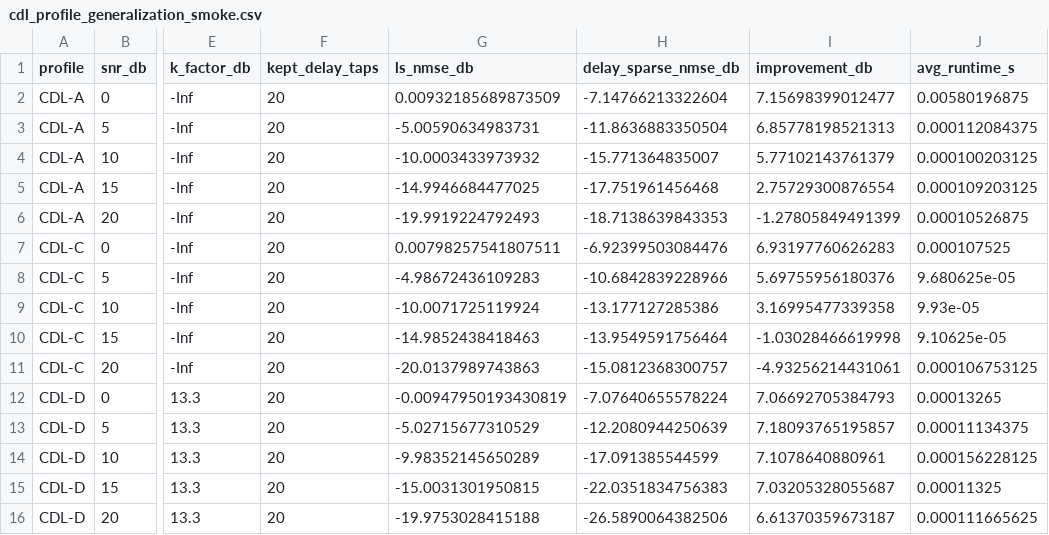
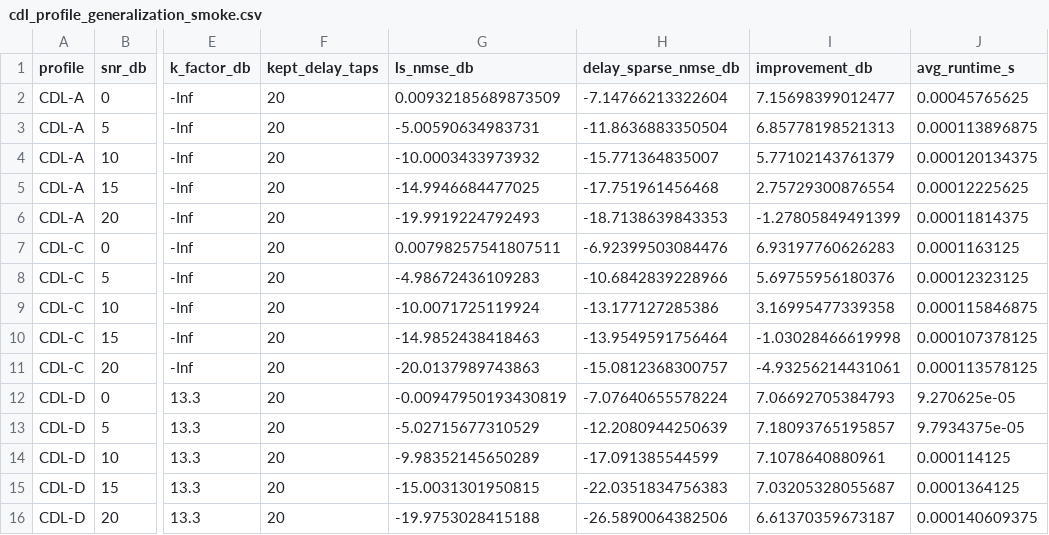
Before and after one commit to Adonis-0311/OFDM-MIMO-Project, a CSV file: Results/cdl_profile_generalization_smoke/cdl_profile_generalization_smoke.csv, drawn as a sheet; only a part is shown, gaps mark what is left out; the diff names each change by its address in the sheet, - before the commit and + after, or states it on an @@ line.

```diff
--- a/Results/cdl_profile_generalization_smoke/cdl_profile_generalization_smoke.csv
+++ b/Results/cdl_profile_generalization_smoke/cdl_profile_generalization_smoke.csv
-J2 (avg_runtime_s): 0.00580196875
+J2 (avg_runtime_s): 0.00045765625
-J3 (avg_runtime_s): 0.000112084375
+J3 (avg_runtime_s): 0.000113896875
-J4 (avg_runtime_s): 0.000100203125
+J4 (avg_runtime_s): 0.000120134375
-J5 (avg_runtime_s): 0.000109203125
+J5 (avg_runtime_s): 0.00012225625
-J6 (avg_runtime_s): 0.00010526875
+J6 (avg_runtime_s): 0.00011814375
-J7 (avg_runtime_s): 0.000107525
+J7 (avg_runtime_s): 0.0001163125
-J8 (avg_runtime_s): 9.680625e-05
+J8 (avg_runtime_s): 0.00012323125
-J9 (avg_runtime_s): 9.93e-05
+J9 (avg_runtime_s): 0.000115846875
-J10 (avg_runtime_s): 9.10625e-05
+J10 (avg_runtime_s): 0.000107378125
-J11 (avg_runtime_s): 0.000106753125
+J11 (avg_runtime_s): 0.000113578125
-J12 (avg_runtime_s): 0.00013265
+J12 (avg_runtime_s): 9.270625e-05
-J13 (avg_runtime_s): 0.00011134375
+J13 (avg_runtime_s): 9.7934375e-05
-J14 (avg_runtime_s): 0.000156228125
+J14 (avg_runtime_s): 0.000114125
-J15 (avg_runtime_s): 0.00011325
+J15 (avg_runtime_s): 0.0001364125
-J16 (avg_runtime_s): 0.000111665625
+J16 (avg_runtime_s): 0.000140609375
```
Also changed, not shown: Results/crlb_delay_asymptotic_smoke/crlb_delay_asymptotic_smoke.csv, Results/kruskal_identifiability_ablation/kruskal_identifiability_ablation.csv, 31 other files.
